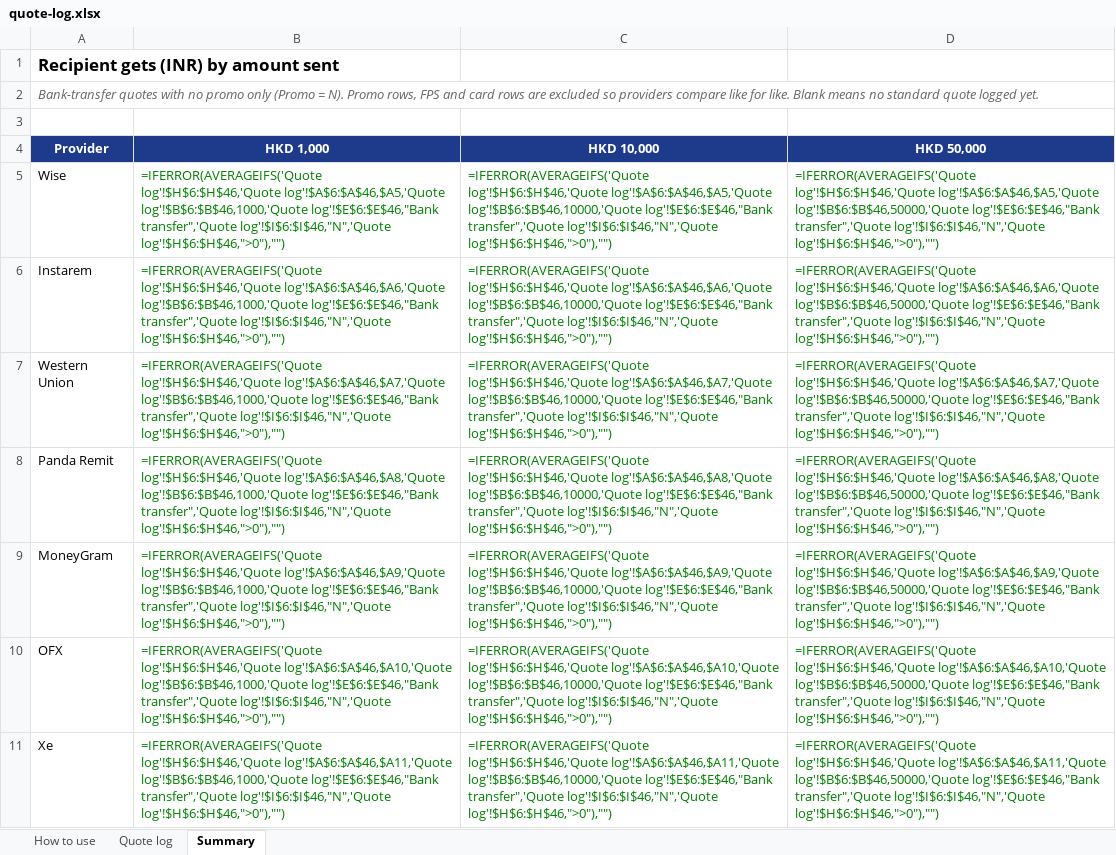
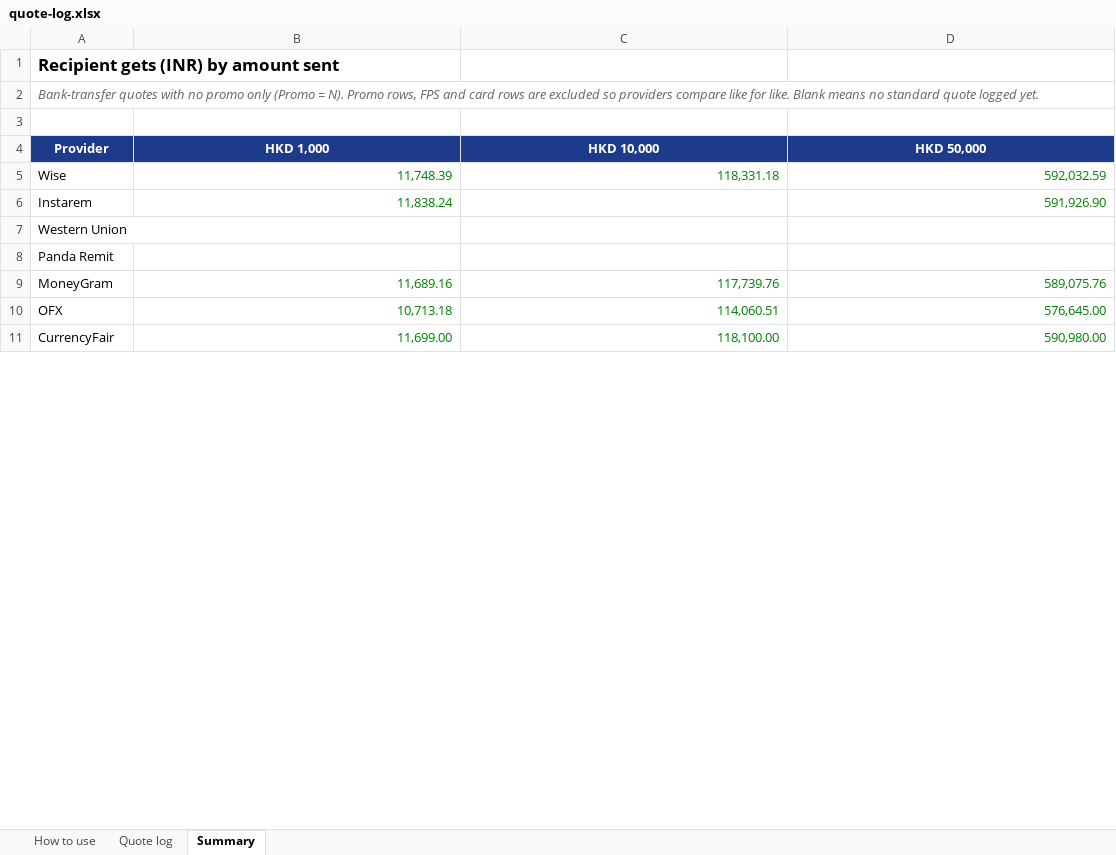
Before and after one commit to saya-aina/hkd-inr-guide, an Excel workbook: data/quote-log.xlsx, sheet Summary, drawn as a sheet; only a part is shown; values as stored, in another font and other column widths than the file's, no borders; formulas without a stored value are shown as written; removed rows and columns are numbered as before the commit, all else as after; the diff covers the shown part only; the diff names each change by its address in the sheet, - before the commit and + after, or states it on an @@ line.

```diff
--- a/data/quote-log.xlsx (sheet Summary)
+++ b/data/quote-log.xlsx (sheet Summary)
-B5 (HKD 1,000): =IFERROR(AVERAGEIFS('Quote log'!$H$6:$H$46,'Quote log'!$A$6:$A$46,$A5,'Quote log'!$B$6:$B$46,1000,'Quote log'!$E$6:$E$46,"Bank transfer",'Quote log'!$I$6:$I$46,"N",'Quote log'!$H$6:$H$46,">0"),"")
+B5 (HKD 1,000): 11,748.39
-C5 (HKD 10,000): =IFERROR(AVERAGEIFS('Quote log'!$H$6:$H$46,'Quote log'!$A$6:$A$46,$A5,'Quote log'!$B$6:$B$46,10000,'Quote log'!$E$6:$E$46,"Bank transfer",'Quote log'!$I$6:$I$46,"N",'Quote log'!$H$6:$H$46,">0"),"")
+C5 (HKD 10,000): 118,331.18
-D5 (HKD 50,000): =IFERROR(AVERAGEIFS('Quote log'!$H$6:$H$46,'Quote log'!$A$6:$A$46,$A5,'Quote log'!$B$6:$B$46,50000,'Quote log'!$E$6:$E$46,"Bank transfer",'Quote log'!$I$6:$I$46,"N",'Quote log'!$H$6:$H$46,">0"),"")
+D5 (HKD 50,000): 592,032.59
-B6 (HKD 1,000): =IFERROR(AVERAGEIFS('Quote log'!$H$6:$H$46,'Quote log'!$A$6:$A$46,$A6,'Quote log'!$B$6:$B$46,1000,'Quote log'!$E$6:$E$46,"Bank transfer",'Quote log'!$I$6:$I$46,"N",'Quote log'!$H$6:$H$46,">0"),"")
+B6 (HKD 1,000): 11,838.24
-C6 (HKD 10,000): =IFERROR(AVERAGEIFS('Quote log'!$H$6:$H$46,'Quote log'!$A$6:$A$46,$A6,'Quote log'!$B$6:$B$46,10000,'Quote log'!$E$6:$E$46,"Bank transfer",'Quote log'!$I$6:$I$46,"N",'Quote log'!$H$6:$H$46,">0"),"")
+C6 (HKD 10,000): (empty)
-D6 (HKD 50,000): =IFERROR(AVERAGEIFS('Quote log'!$H$6:$H$46,'Quote log'!$A$6:$A$46,$A6,'Quote log'!$B$6:$B$46,50000,'Quote log'!$E$6:$E$46,"Bank transfer",'Quote log'!$I$6:$I$46,"N",'Quote log'!$H$6:$H$46,">0"),"")
+D6 (HKD 50,000): 591,926.90
-B7 (HKD 1,000): =IFERROR(AVERAGEIFS('Quote log'!$H$6:$H$46,'Quote log'!$A$6:$A$46,$A7,'Quote log'!$B$6:$B$46,1000,'Quote log'!$E$6:$E$46,"Bank transfer",'Quote log'!$I$6:$I$46,"N",'Quote log'!$H$6:$H$46,">0"),"")
+B7 (HKD 1,000): (empty)
-C7 (HKD 10,000): =IFERROR(AVERAGEIFS('Quote log'!$H$6:$H$46,'Quote log'!$A$6:$A$46,$A7,'Quote log'!$B$6:$B$46,10000,'Quote log'!$E$6:$E$46,"Bank transfer",'Quote log'!$I$6:$I$46,"N",'Quote log'!$H$6:$H$46,">0"),"")
+C7 (HKD 10,000): (empty)
-D7 (HKD 50,000): =IFERROR(AVERAGEIFS('Quote log'!$H$6:$H$46,'Quote log'!$A$6:$A$46,$A7,'Quote log'!$B$6:$B$46,50000,'Quote log'!$E$6:$E$46,"Bank transfer",'Quote log'!$I$6:$I$46,"N",'Quote log'!$H$6:$H$46,">0"),"")
+D7 (HKD 50,000): (empty)
-B8 (HKD 1,000): =IFERROR(AVERAGEIFS('Quote log'!$H$6:$H$46,'Quote log'!$A$6:$A$46,$A8,'Quote log'!$B$6:$B$46,1000,'Quote log'!$E$6:$E$46,"Bank transfer",'Quote log'!$I$6:$I$46,"N",'Quote log'!$H$6:$H$46,">0"),"")
+B8 (HKD 1,000): (empty)
-C8 (HKD 10,000): =IFERROR(AVERAGEIFS('Quote log'!$H$6:$H$46,'Quote log'!$A$6:$A$46,$A8,'Quote log'!$B$6:$B$46,10000,'Quote log'!$E$6:$E$46,"Bank transfer",'Quote log'!$I$6:$I$46,"N",'Quote log'!$H$6:$H$46,">0"),"")
+C8 (HKD 10,000): (empty)
-D8 (HKD 50,000): =IFERROR(AVERAGEIFS('Quote log'!$H$6:$H$46,'Quote log'!$A$6:$A$46,$A8,'Quote log'!$B$6:$B$46,50000,'Quote log'!$E$6:$E$46,"Bank transfer",'Quote log'!$I$6:$I$46,"N",'Quote log'!$H$6:$H$46,">0"),"")
+D8 (HKD 50,000): (empty)
-B9 (HKD 1,000): =IFERROR(AVERAGEIFS('Quote log'!$H$6:$H$46,'Quote log'!$A$6:$A$46,$A9,'Quote log'!$B$6:$B$46,1000,'Quote log'!$E$6:$E$46,"Bank transfer",'Quote log'!$I$6:$I$46,"N",'Quote log'!$H$6:$H$46,">0"),"")
+B9 (HKD 1,000): 11,689.16
-C9 (HKD 10,000): =IFERROR(AVERAGEIFS('Quote log'!$H$6:$H$46,'Quote log'!$A$6:$A$46,$A9,'Quote log'!$B$6:$B$46,10000,'Quote log'!$E$6:$E$46,"Bank transfer",'Quote log'!$I$6:$I$46,"N",'Quote log'!$H$6:$H$46,">0"),"")
+C9 (HKD 10,000): 117,739.76
-D9 (HKD 50,000): =IFERROR(AVERAGEIFS('Quote log'!$H$6:$H$46,'Quote log'!$A$6:$A$46,$A9,'Quote log'!$B$6:$B$46,50000,'Quote log'!$E$6:$E$46,"Bank transfer",'Quote log'!$I$6:$I$46,"N",'Quote log'!$H$6:$H$46,">0"),"")
+D9 (HKD 50,000): 589,075.76
-B10 (HKD 1,000): =IFERROR(AVERAGEIFS('Quote log'!$H$6:$H$46,'Quote log'!$A$6:$A$46,$A10,'Quote log'!$B$6:$B$46,1000,'Quote log'!$E$6:$E$46,"Bank transfer",'Quote log'!$I$6:$I$46,"N",'Quote log'!$H$6:$H$46,">0"),"")
+B10 (HKD 1,000): 10,713.18
-C10 (HKD 10,000): =IFERROR(AVERAGEIFS('Quote log'!$H$6:$H$46,'Quote log'!$A$6:$A$46,$A10,'Quote log'!$B$6:$B$46,10000,'Quote log'!$E$6:$E$46,"Bank transfer",'Quote log'!$I$6:$I$46,"N",'Quote log'!$H$6:$H$46,">0"),"")
+C10 (HKD 10,000): 114,060.51
-D10 (HKD 50,000): =IFERROR(AVERAGEIFS('Quote log'!$H$6:$H$46,'Quote log'!$A$6:$A$46,$A10,'Quote log'!$B$6:$B$46,50000,'Quote log'!$E$6:$E$46,"Bank transfer",'Quote log'!$I$6:$I$46,"N",'Quote log'!$H$6:$H$46,">0"),"")
+D10 (HKD 50,000): 576,645.00
-row 11: Xe | =IFERROR(AVERAGEIFS('Quote log'!$H$6:$H$46,'Quote log'!$A$6:$A$46,$A11,'Quote log'!$B$6:$B$46,1000,'Quote log'!$E$6:$E$46,"Bank transfer",'Quote log'!$I$6:$I$46,"N",'Quote log'!$H$6:$H$46,">0"),"") | =IFERROR(AVERAGEIFS('Quote log'!$H$6:$H$46,'Quote log'!$A$6:$A$46,$A11,'Quote log'!$B$6:$B$46,10000,'Quote log'!$E$6:$E$46,"Bank transfer",'Quote log'!$I$6:$I$46,"N",'Quote log'!$H$6:$H$46,">0"),"") | =IFERROR(AVERAGEIFS('Quote log'!$H$6:$H$46,'Quote log'!$A$6:$A$46,$A11,'Quote log'!$B$6:$B$46,50000,'Quote log'!$E$6:$E$46,"Bank transfer",'Quote log'!$I$6:$I$46,"N",'Quote log'!$H$6:$H$46,">0"),"")
+row 11: CurrencyFair | 11,699.00 | 118,100.00 | 590,980.00
```
Also changed, not shown: 2 added rows, 2 removed rows and 15 edited cells elsewhere in this sheet, sheet Quote log, formulas that keep their value, 1 other file.
